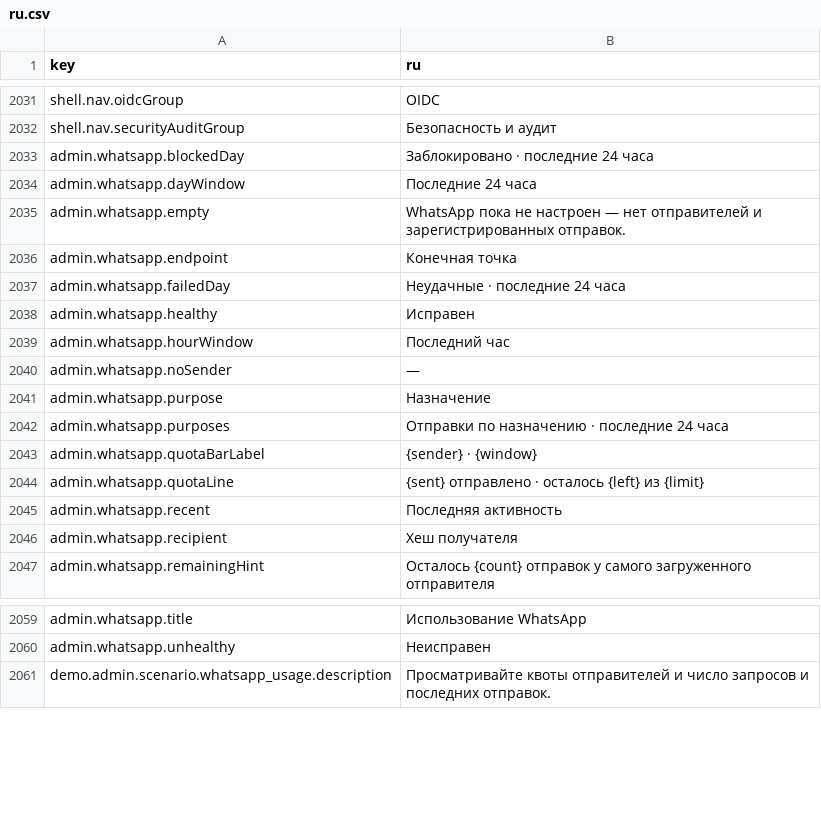
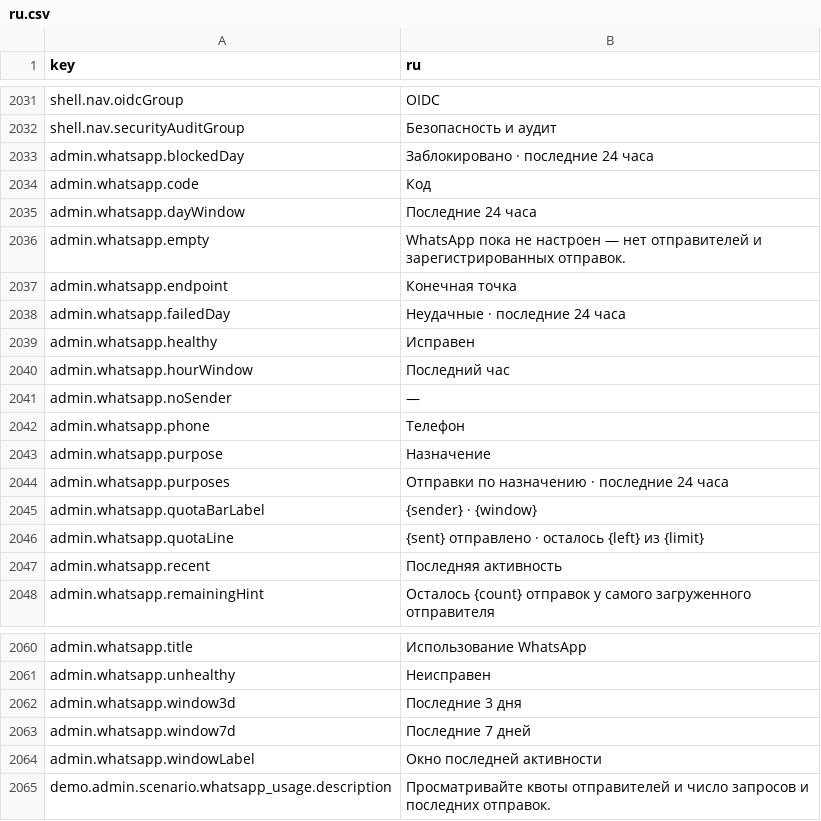
Before and after one commit to david1gp/authworks, a CSV file: public/i18n/ru.csv, drawn as a sheet; only a part is shown, gaps mark what is left out.

Commit message:
feat(admin): show real phone and code in WhatsApp recent activity with 24h/3d/7d window selector

```diff
--- a/public/i18n/ru.csv
+++ b/public/i18n/ru.csv
@@ -2033,2 +2033,3 @@ shell.nav.securityAuditGroup,Безопасность и аудит
 admin.whatsapp.blockedDay,Заблокировано · последние 24 часа
+admin.whatsapp.code,Код
 admin.whatsapp.dayWindow,Последние 24 часа
@@ -2040,2 +2041,3 @@ admin.whatsapp.hourWindow,Последний час
 admin.whatsapp.noSender,—
+admin.whatsapp.phone,Телефон
 admin.whatsapp.purpose,Назначение
@@ -2045,3 +2047,2 @@ admin.whatsapp.quotaLine,{sent} отправлено · осталось {left}
 admin.whatsapp.recent,Последняя активность
-admin.whatsapp.recipient,Хеш получателя
 admin.whatsapp.remainingHint,Осталось {count} отправок у самого загруженного отправителя
@@ -2060,2 +2061,5 @@ admin.whatsapp.title,Использование WhatsApp
 admin.whatsapp.unhealthy,Неисправен
+admin.whatsapp.window3d,Последние 3 дня
+admin.whatsapp.window7d,Последние 7 дней
+admin.whatsapp.windowLabel,Окно последней активности
 demo.admin.scenario.whatsapp_usage.description,Просматривайте квоты отправителей и число запросов и последних отправок.
```
Also changed, not shown: public/i18n/ar.csv, public/i18n/hu.csv, 23 other files.
